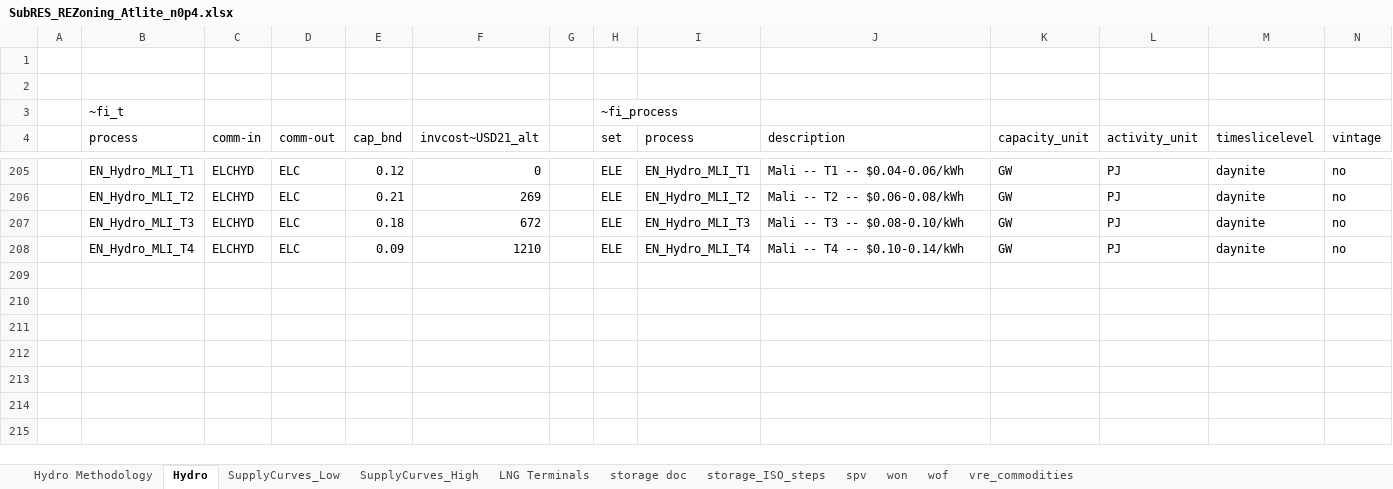
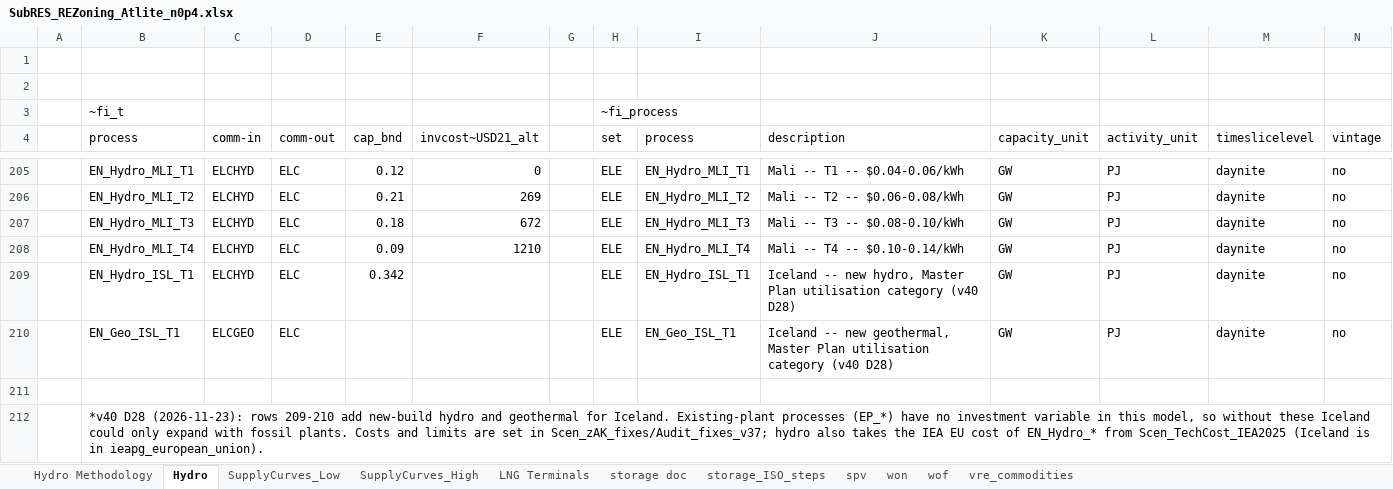
Before and after one commit to seanli12354/KiNESYS_BattCircularity-main, an Excel workbook: SubRes_Tmpl/SubRES_REZoning_Atlite_n0p4.xlsx, sheet Hydro, drawn as a sheet; only a part is shown, gaps mark what is left out; values as stored, in another font and other column widths than the file's, no borders; the diff names each change by its address in the sheet, - before the commit and + after, or states it on an @@ line.

```diff
--- a/SubRes_Tmpl/SubRES_REZoning_Atlite_n0p4.xlsx (sheet Hydro)
+++ b/SubRes_Tmpl/SubRES_REZoning_Atlite_n0p4.xlsx (sheet Hydro)
+row 209:  | EN_Hydro_ISL_T1 | ELCHYD | ELC | 0.342 |  |  | ELE | EN_Hydro_ISL_T1 | Iceland -- new hydro, Master Plan utilisation category (v40 D28) | GW | PJ | daynite | no
+row 210:  | EN_Geo_ISL_T1 | ELCGEO | ELC |  |  |  | ELE | EN_Geo_ISL_T1 | Iceland -- new geothermal, Master Plan utilisation category (v40 D28) | GW | PJ | daynite | no
+row 211: (empty)
+row 212:  | *v40 D28 (2026-11-23): rows 209-210 add new-build hydro and geothermal for Iceland. Existing-plant processes (EP_*) have no investment variable in this model, so without these Iceland could only expand with fossil plants. Costs and limits are set in Scen_zAK_fixes/Audit_fixes_v37; hydro also takes the IEA EU cost of EN_Hydro_* from Scen_TechCost_IEA2025 (Iceland is in ieapg_european_union).
```
Also changed, not shown: sheet wof, sheet won, sheet spv, SubRes_Tmpl/SubRES_H2-Production.xlsx, SubRes_Tmpl/SubRES_REZoning_Atlite_n0p4_trans.xlsx, 2 other files.
